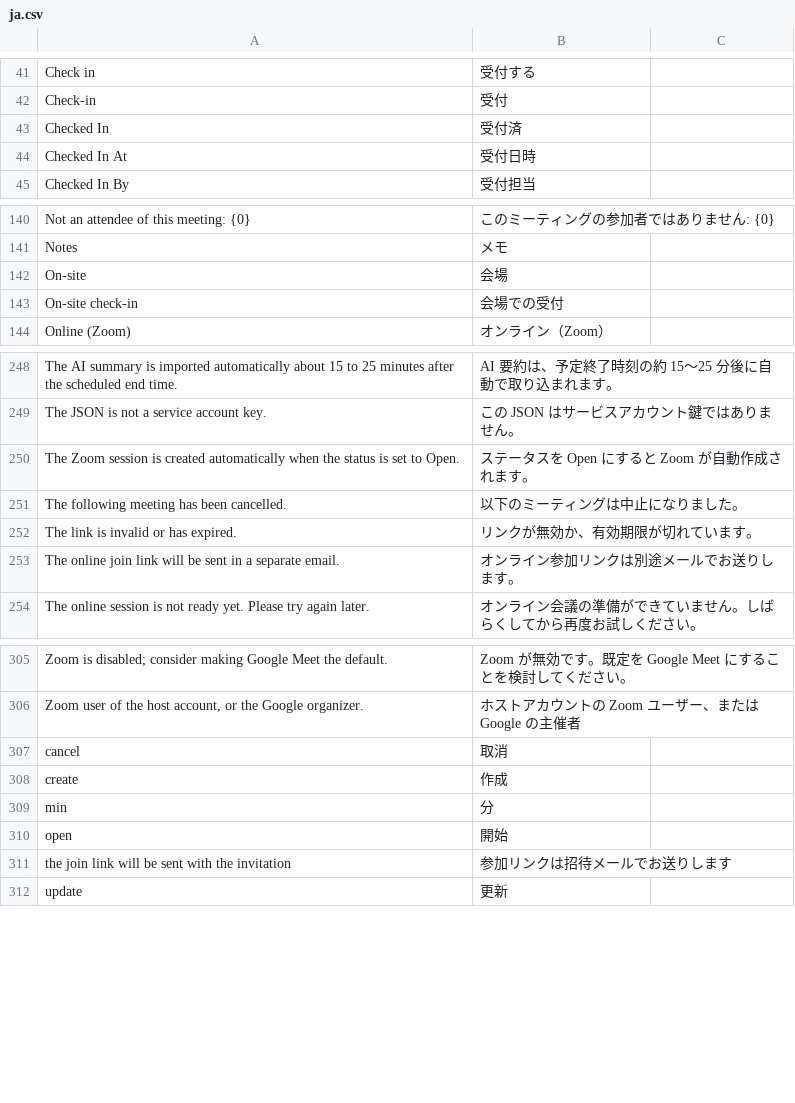
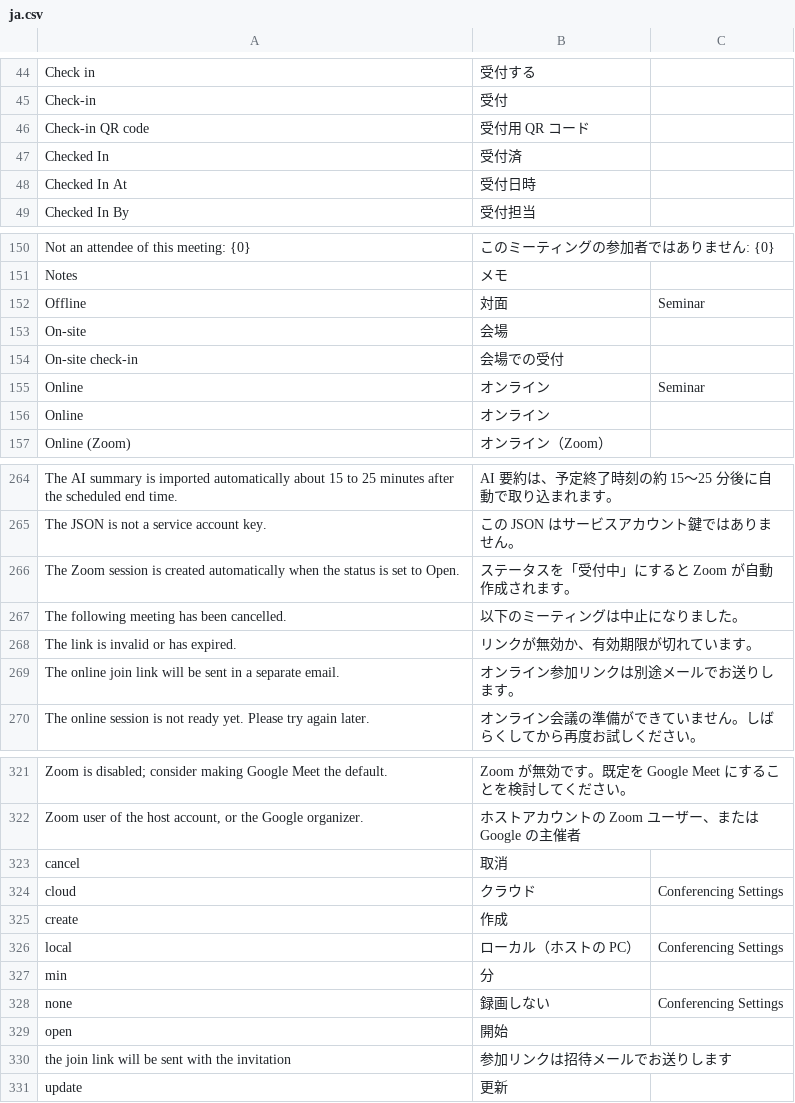
Before and after one commit to lifegence/eventmeet, a CSV file: eventmeet/translations/ja.csv, drawn as a sheet; only a part is shown, gaps mark what is left out; the diff covers the shown part only.

```diff
--- a/eventmeet/translations/ja.csv
+++ b/eventmeet/translations/ja.csv
@@ -42,2 +45,3 @@ Check in,受付する
 Check-in,受付
+Check-in QR code,受付用 QR コード
 Checked In,受付済
@@ -141,4 +151,7 @@ Not an attendee of this meeting: {0},このミーティングの参加者では
 Notes,メモ
+Offline,対面,Seminar
 On-site,会場
 On-site check-in,会場での受付
+Online,オンライン,Seminar
+Online,オンライン
 Online (Zoom),オンライン（Zoom）
@@ -249,3 +265,3 @@ The AI summary is imported automatically about 15 to 25 minutes after the schedu
 The JSON is not a service account key.,この JSON はサービスアカウント鍵ではありません。
-The Zoom session is created automatically when the status is set to Open.,ステータスを Open にすると Zoom が自動作成されます。
+The Zoom session is created automatically when the status is set to Open.,ステータスを「受付中」にすると Zoom が自動作成されます。
 The following meeting has been cancelled.,以下のミーティングは中止になりました。
@@ -307,4 +323,7 @@ Zoom is disabled; consider making Google Meet the default.,Zoom が無効です
 cancel,取消
+cloud,クラウド,Conferencing Settings
 create,作成
+local,ローカル（ホストの PC）,Conferencing Settings
 min,分
+none,録画しない,Conferencing Settings
 open,開始
```
Also changed, not shown: 12 added rows elsewhere in this file, 3 other files.
